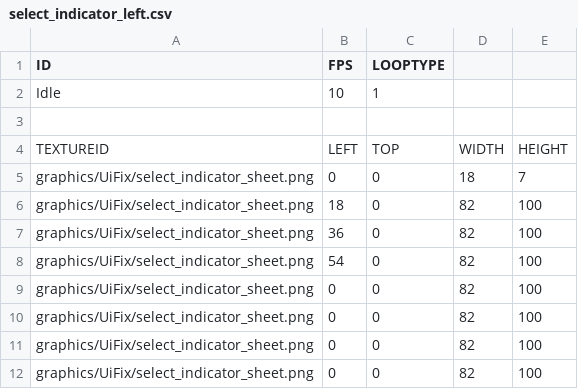
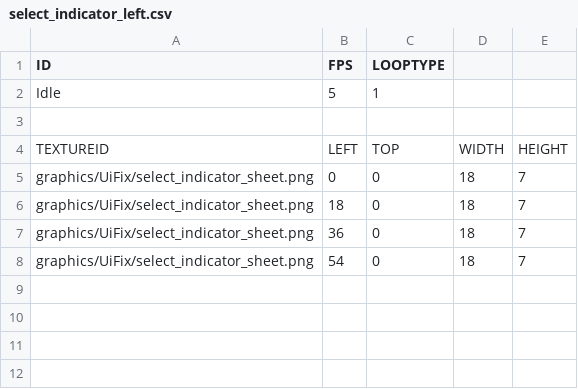
Before and after one commit to Crecrepher/Teamfight_manager, a CSV file: Teamfight_manager-bin/animations/select_indicator_left.csv, drawn as a sheet.

```diff
--- a/Teamfight_manager-bin/animations/select_indicator_left.csv
+++ b/Teamfight_manager-bin/animations/select_indicator_left.csv
@@ -1,3 +1,3 @@
 ID,FPS,LOOPTYPE,,
-Idle,10,1,,
+Idle,5,1,,
 ,,,,
@@ -5,8 +5,4 @@ TEXTUREID,LEFT,TOP,WIDTH,HEIGHT
 graphics/UiFix/select_indicator_sheet.png,0,0,18,7
-graphics/UiFix/select_indicator_sheet.png,18,0,82,100
-graphics/UiFix/select_indicator_sheet.png,36,0,82,100
-graphics/UiFix/select_indicator_sheet.png,54,0,82,100
-graphics/UiFix/select_indicator_sheet.png,0,0,82,100
-graphics/UiFix/select_indicator_sheet.png,0,0,82,100
-graphics/UiFix/select_indicator_sheet.png,0,0,82,100
-graphics/UiFix/select_indicator_sheet.png,0,0,82,100
+graphics/UiFix/select_indicator_sheet.png,18,0,18,7
+graphics/UiFix/select_indicator_sheet.png,36,0,18,7
+graphics/UiFix/select_indicator_sheet.png,54,0,18,7
```
Also changed, not shown: Teamfight_manager-bin/animations/banSlotBlue.csv, Teamfight_manager-bin/animations/select_indicator_right.csv, 10 other files.
